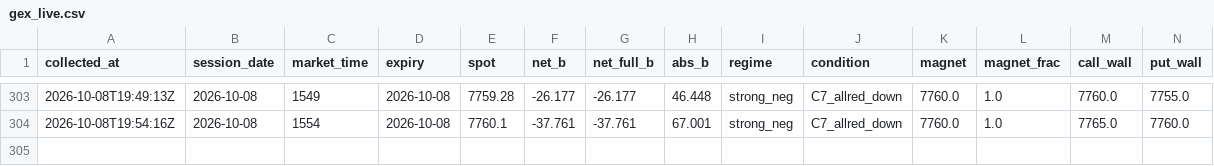
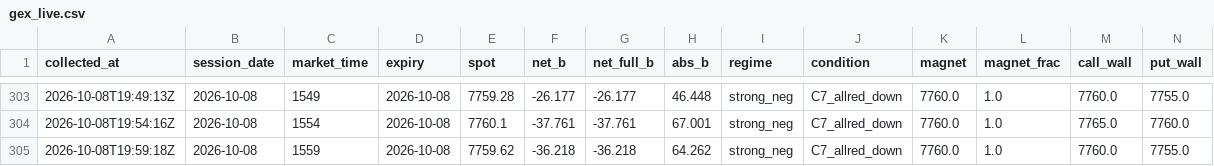
Before and after one commit to utkarpatil/spx-gex-collector, a CSV file: data/collected/gex_live.csv, drawn as a sheet; only a part is shown, gaps mark what is left out; rows hold the shown columns only; the diff names each change by its address in the sheet, - before the commit and + after, or states it on an @@ line.

```diff
--- a/data/collected/gex_live.csv
+++ b/data/collected/gex_live.csv
+row 305: 2026-10-08T19:59:18Z | 2026-10-08 | 1559 | 2026-10-08 | 7759.62 | -36.218 | -36.218 | 64.262 | strong_neg | C7_allred_down | 7760.0 | 1.0 | 7760.0 | 7755.0
```
Also changed, not shown: 1 other file.
